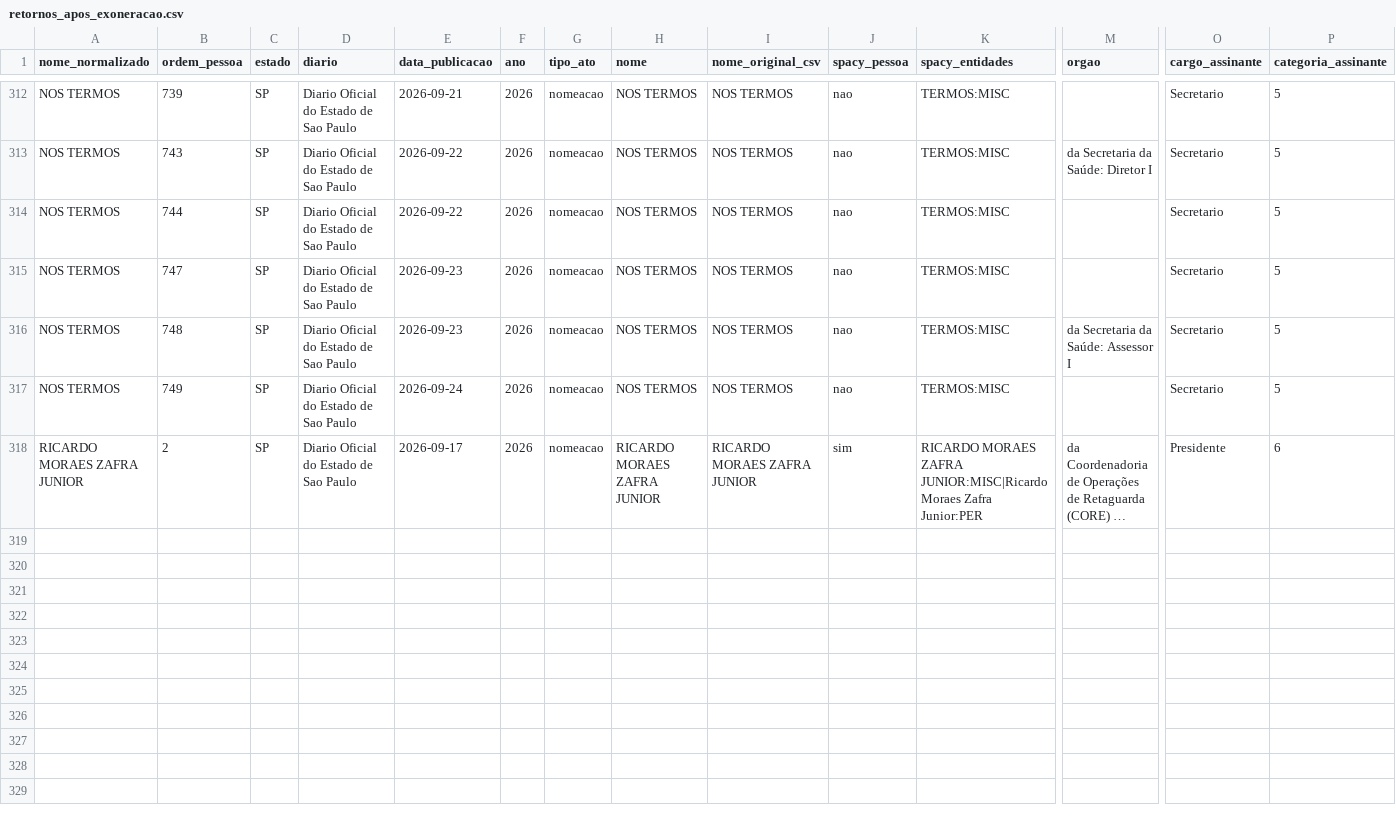
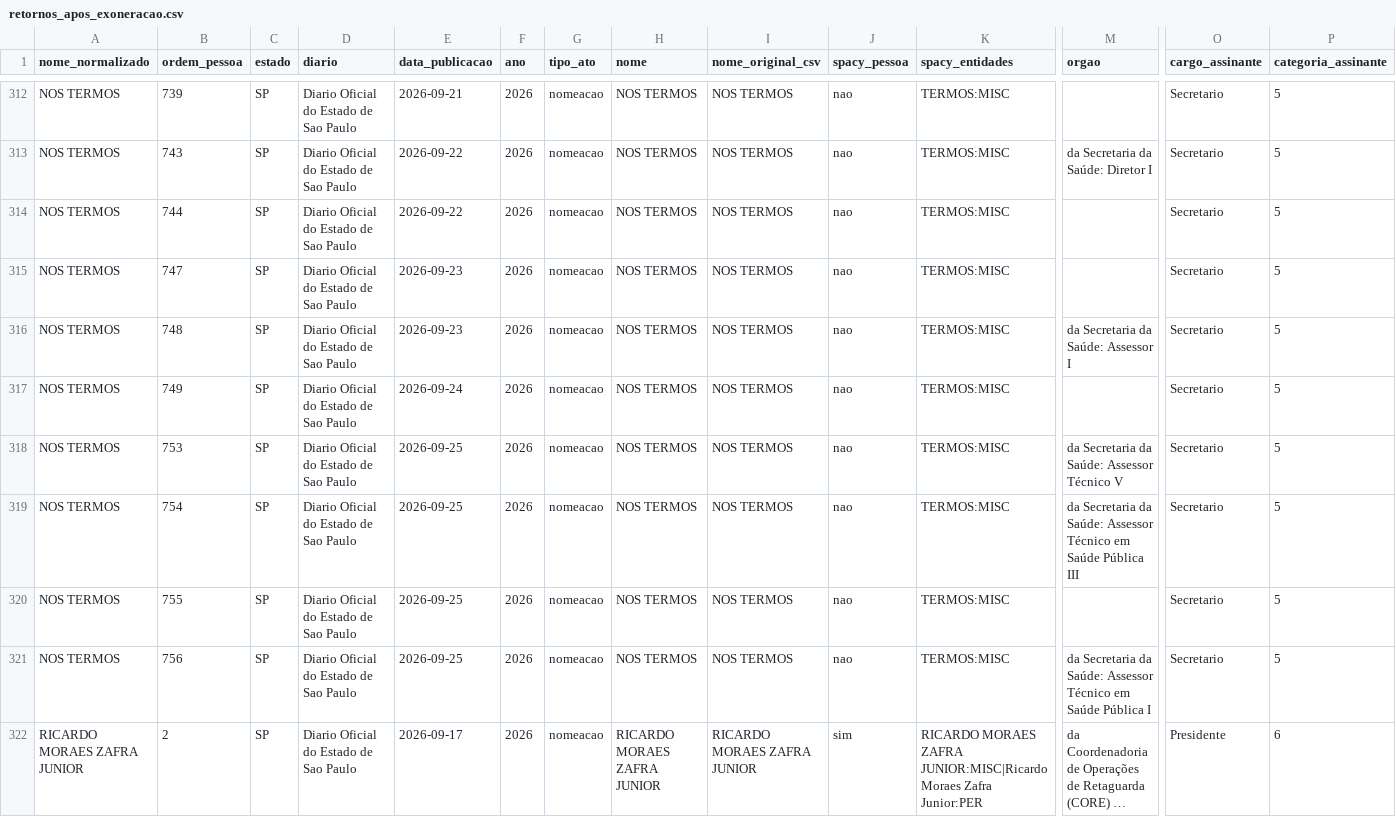
Before and after one commit to 0rakul0/exoneracoes_nomeacoes_dou, a CSV file: saida/analises/SP/retornos_apos_exoneracao.csv, drawn as a sheet; only a part is shown, gaps mark what is left out; long unchanged cells end in …; rows hold the shown columns only; the diff names each change by its address in the sheet, - before the commit and + after, or states it on an @@ line.

```diff
--- a/saida/analises/SP/retornos_apos_exoneracao.csv
+++ b/saida/analises/SP/retornos_apos_exoneracao.csv
+row 318: NOS TERMOS | 753 | SP | Diario Oficial do Estado de Sao Paulo | 2026-09-25 | 2026 | nomeacao | NOS TERMOS | NOS TERMOS | nao | TERMOS:MISC | da Secretaria da Saúde: Assessor Técnico V | Secretario | 5
+row 319: NOS TERMOS | 754 | SP | Diario Oficial do Estado de Sao Paulo | 2026-09-25 | 2026 | nomeacao | NOS TERMOS | NOS TERMOS | nao | TERMOS:MISC | da Secretaria da Saúde: Assessor Técnico em Saúde Pública III | Secretario | 5
+row 320: NOS TERMOS | 755 | SP | Diario Oficial do Estado de Sao Paulo | 2026-09-25 | 2026 | nomeacao | NOS TERMOS | NOS TERMOS | nao | TERMOS:MISC |  | Secretario | 5
+row 321: NOS TERMOS | 756 | SP | Diario Oficial do Estado de Sao Paulo | 2026-09-25 | 2026 | nomeacao | NOS TERMOS | NOS TERMOS | nao | TERMOS:MISC | da Secretaria da Saúde: Assessor Técnico em Saúde Pública I | Secretario | 5
```
Also changed, not shown: saida/analises/SP/nomes_suspeitos.csv, saida/analises/SP/resumo_pessoas.csv, 11 other files.
